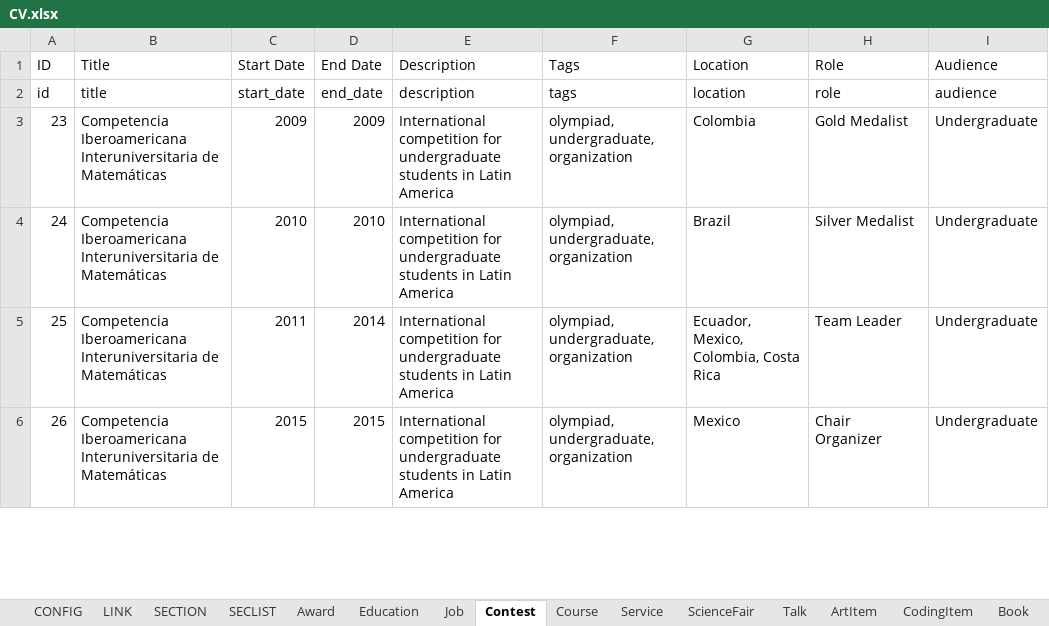
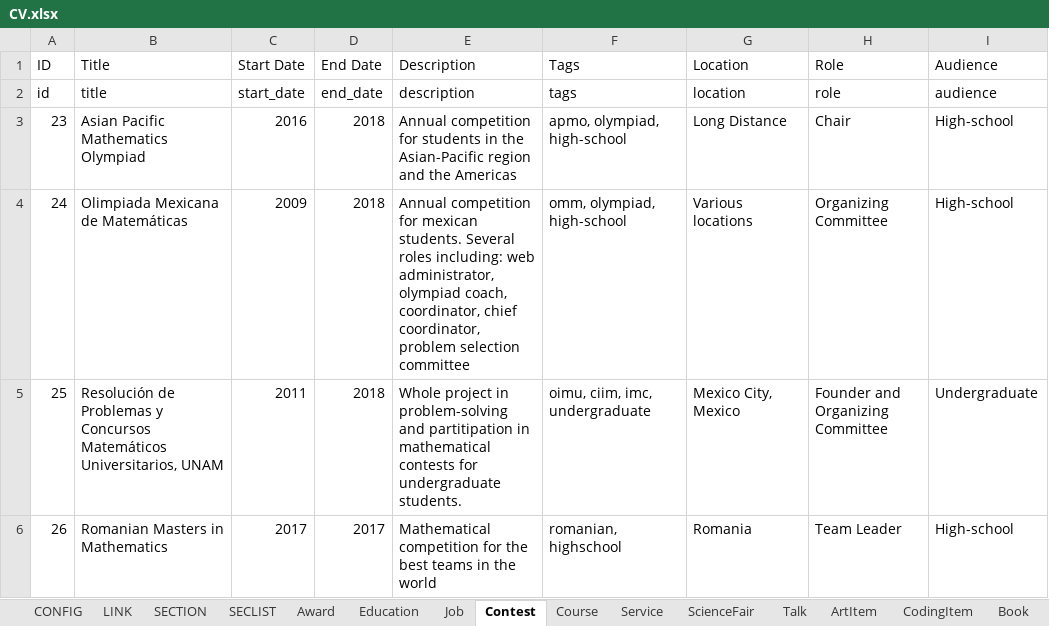
Before and after one commit to leomtz/personalpage, an Excel workbook: data/CV.xlsx, sheet Contest, drawn as a sheet; only a part is shown; values as stored, in another font and other column widths than the file's, no borders; the diff covers the shown part only; the diff names each change by its address in the sheet, - before the commit and + after, or states it on an @@ line.

Commit message:
MathJax added. ConverTex added! Also, minor js fixes.
- CV updated for some items
- Better template handling (i.e. coding_port now handles every Coding section)
- Added many slides
- Added friendly tags
- Minor corrections to date property to make it more helpful

```diff
--- a/data/CV.xlsx (sheet Contest)
+++ b/data/CV.xlsx (sheet Contest)
-B3 (Title): Competencia Iberoamericana Interuniversitaria de Matemáticas
+B3 (Title): Asian Pacific Mathematics Olympiad
-C3 (Start Date): 2009
+C3 (Start Date): 2016
-D3 (End Date): 2009
+D3 (End Date): 2018
-E3 (Description): International competition for undergraduate students in Latin America
+E3 (Description): Annual competition for students in the Asian-Pacific region and the Americas
-F3 (Tags): olympiad, undergraduate, organization
+F3 (Tags): apmo, olympiad, high-school
-G3 (Location): Colombia
+G3 (Location): Long Distance
-H3 (Role): Gold Medalist
+H3 (Role): Chair
-I3:I4 (Audience): Undergraduate
+I3:I4 (Audience): High-school
-B4 (Title): Competencia Iberoamericana Interuniversitaria de Matemáticas
+B4 (Title): Olimpiada Mexicana de Matemáticas
-C4 (Start Date): 2010
+C4 (Start Date): 2009
-D4 (End Date): 2010
+D4 (End Date): 2018
-E4 (Description): International competition for undergraduate students in Latin America
+E4 (Description): Annual competition for mexican students. Several roles including: web administrator, olympiad coach, coordinator, chief coordinator, problem selection committee
-F4 (Tags): olympiad, undergraduate, organization
+F4 (Tags): omm, olympiad, high-school
-G4 (Location): Brazil
+G4 (Location): Various locations
-H4 (Role): Silver Medalist
+H4 (Role): Organizing Committee
-B5 (Title): Competencia Iberoamericana Interuniversitaria de Matemáticas
+B5 (Title): Resolución de Problemas y Concursos Matemáticos Universitarios, UNAM
-D5 (End Date): 2014
+D5 (End Date): 2018
-E5 (Description): International competition for undergraduate students in Latin America
+E5 (Description): Whole project in problem-solving and partitipation in mathematical contests for undergraduate students.
-F5 (Tags): olympiad, undergraduate, organization
+F5 (Tags): oimu, ciim, imc, undergraduate
-G5 (Location): Ecuador, Mexico, Colombia, Costa Rica
+G5 (Location): Mexico City, Mexico
-H5 (Role): Team Leader
+H5 (Role): Founder and Organizing Committee
-B6 (Title): Competencia Iberoamericana Interuniversitaria de Matemáticas
+B6 (Title): Romanian Masters in Mathematics
-C6 (Start Date): 2015
+C6 (Start Date): 2017
-D6 (End Date): 2015
+D6 (End Date): 2017
-E6 (Description): International competition for undergraduate students in Latin America
+E6 (Description): Mathematical competition for the best teams in the world
-F6 (Tags): olympiad, undergraduate, organization
+F6 (Tags): romanian, highschool
-G6 (Location): Mexico
+G6 (Location): Romania
-H6 (Role): Chair Organizer
+H6 (Role): Team Leader
-I6 (Audience): Undergraduate
+I6 (Audience): High-school
```
Also changed, not shown: 162 edited cells elsewhere in this sheet, sheet Talk, sheet ScientificPublication, sheet CodingItem, sheet Service, sheet ArtItem, sheet ScienceFair, 1 more sheet, 31 other files.
